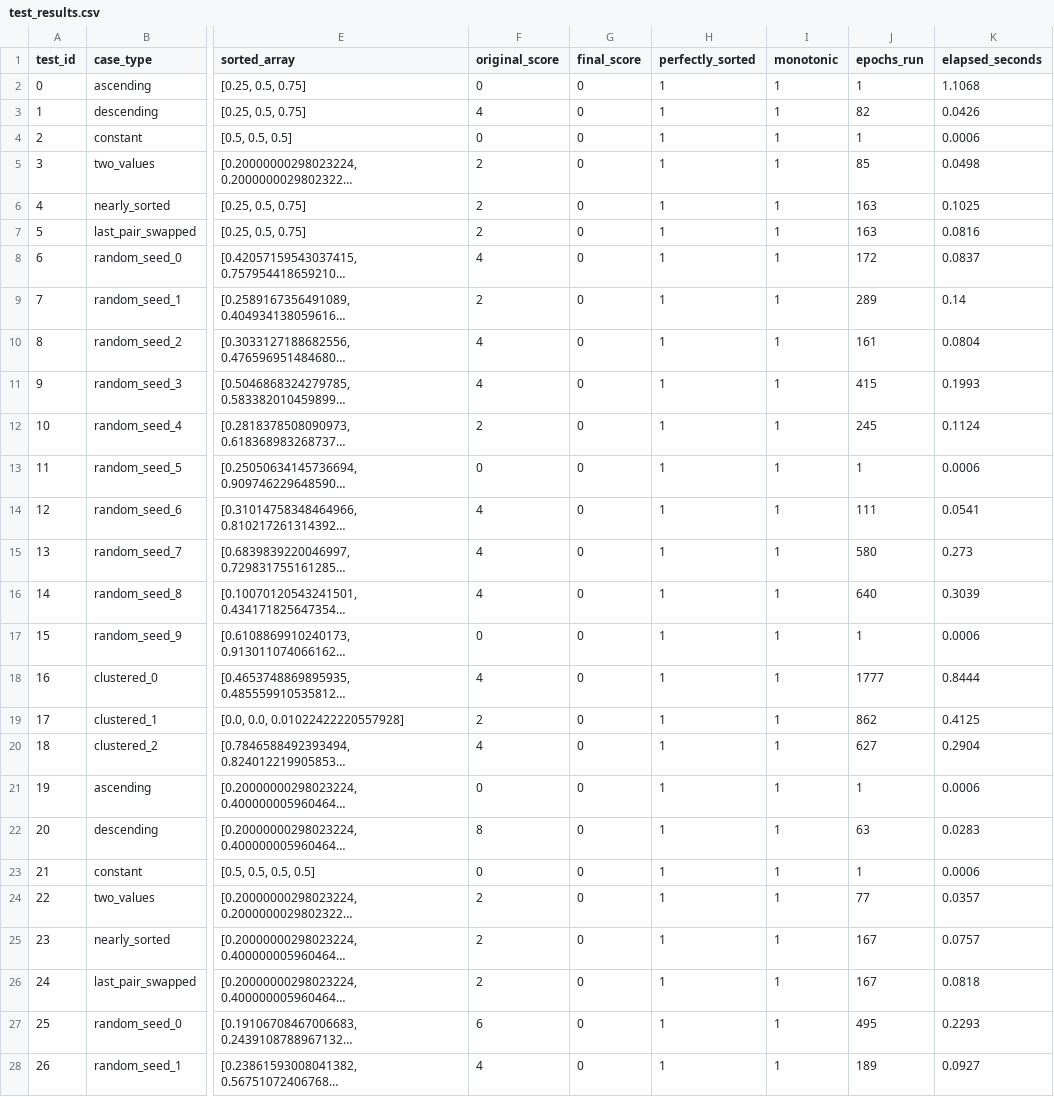
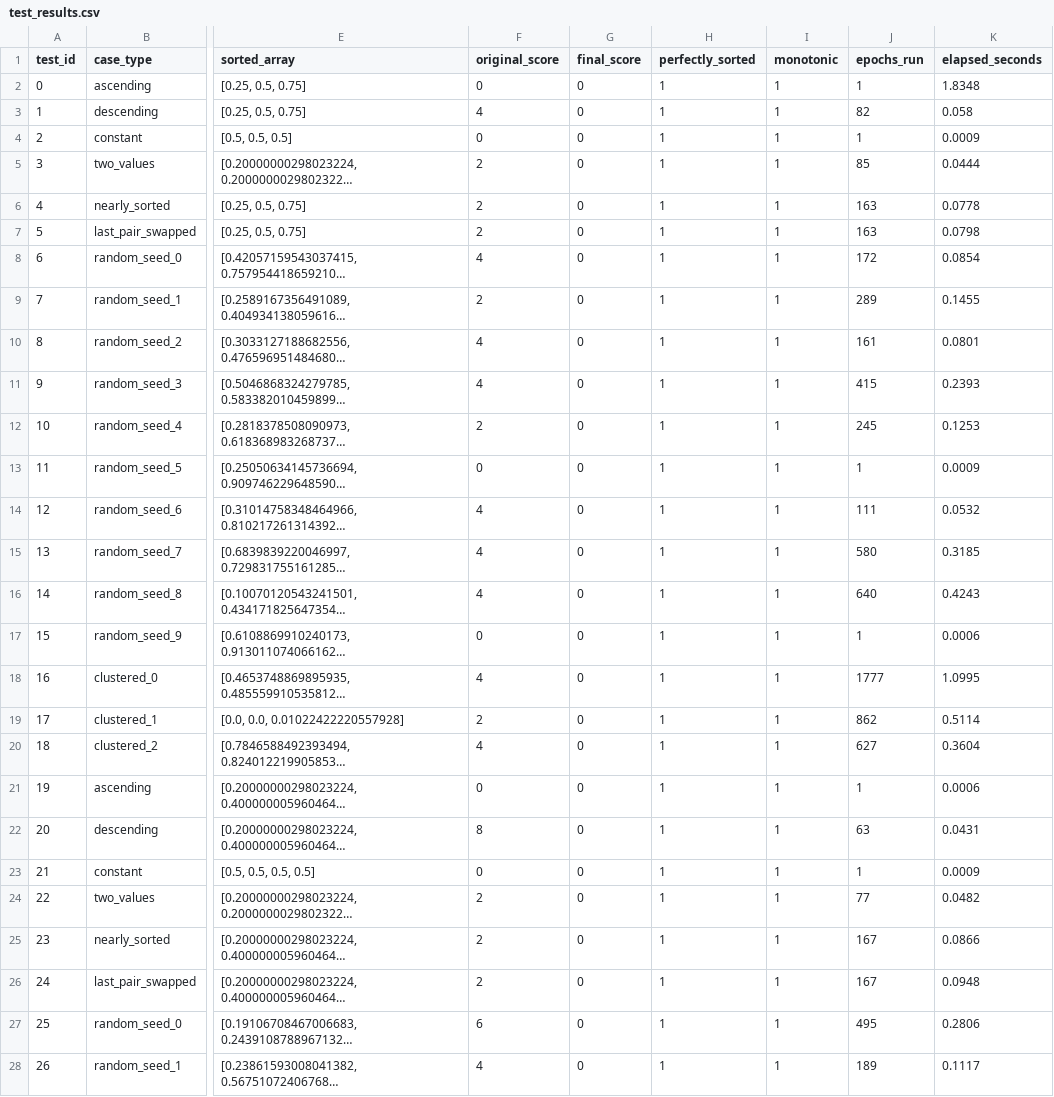
Before and after one commit to arf-themascoteers/mysort, a CSV file: test_results.csv, drawn as a sheet; only a part is shown, gaps mark what is left out; long unchanged cells end in …; the diff covers the shown part only; the diff names each change by its address in the sheet, - before the commit and + after, or states it on an @@ line.

Commit message:
done

```diff
--- a/test_results.csv
+++ b/test_results.csv
-K2 (elapsed_seconds): 1.1068
+K2 (elapsed_seconds): 1.8348
-K3 (elapsed_seconds): 0.0426
+K3 (elapsed_seconds): 0.058
-K4 (elapsed_seconds): 0.0006
+K4 (elapsed_seconds): 0.0009
-K5 (elapsed_seconds): 0.0498
+K5 (elapsed_seconds): 0.0444
-K6 (elapsed_seconds): 0.1025
+K6 (elapsed_seconds): 0.0778
-K7 (elapsed_seconds): 0.0816
+K7 (elapsed_seconds): 0.0798
-K8 (elapsed_seconds): 0.0837
+K8 (elapsed_seconds): 0.0854
-K9 (elapsed_seconds): 0.14
+K9 (elapsed_seconds): 0.1455
-K10 (elapsed_seconds): 0.0804
+K10 (elapsed_seconds): 0.0801
-K11 (elapsed_seconds): 0.1993
+K11 (elapsed_seconds): 0.2393
-K12 (elapsed_seconds): 0.1124
+K12 (elapsed_seconds): 0.1253
-K13 (elapsed_seconds): 0.0006
+K13 (elapsed_seconds): 0.0009
-K14 (elapsed_seconds): 0.0541
+K14 (elapsed_seconds): 0.0532
-K15 (elapsed_seconds): 0.273
+K15 (elapsed_seconds): 0.3185
-K16 (elapsed_seconds): 0.3039
+K16 (elapsed_seconds): 0.4243
-K18 (elapsed_seconds): 0.8444
+K18 (elapsed_seconds): 1.0995
-K19 (elapsed_seconds): 0.4125
+K19 (elapsed_seconds): 0.5114
-K20 (elapsed_seconds): 0.2904
+K20 (elapsed_seconds): 0.3604
-K22 (elapsed_seconds): 0.0283
+K22 (elapsed_seconds): 0.0431
-K23 (elapsed_seconds): 0.0006
+K23 (elapsed_seconds): 0.0009
-K24 (elapsed_seconds): 0.0357
+K24 (elapsed_seconds): 0.0482
-K25 (elapsed_seconds): 0.0757
+K25 (elapsed_seconds): 0.0866
-K26 (elapsed_seconds): 0.0818
+K26 (elapsed_seconds): 0.0948
-K27 (elapsed_seconds): 0.2293
+K27 (elapsed_seconds): 0.2806
-K28 (elapsed_seconds): 0.0927
+K28 (elapsed_seconds): 0.1117
```
Also changed, not shown: 136 edited cells elsewhere in this file.
